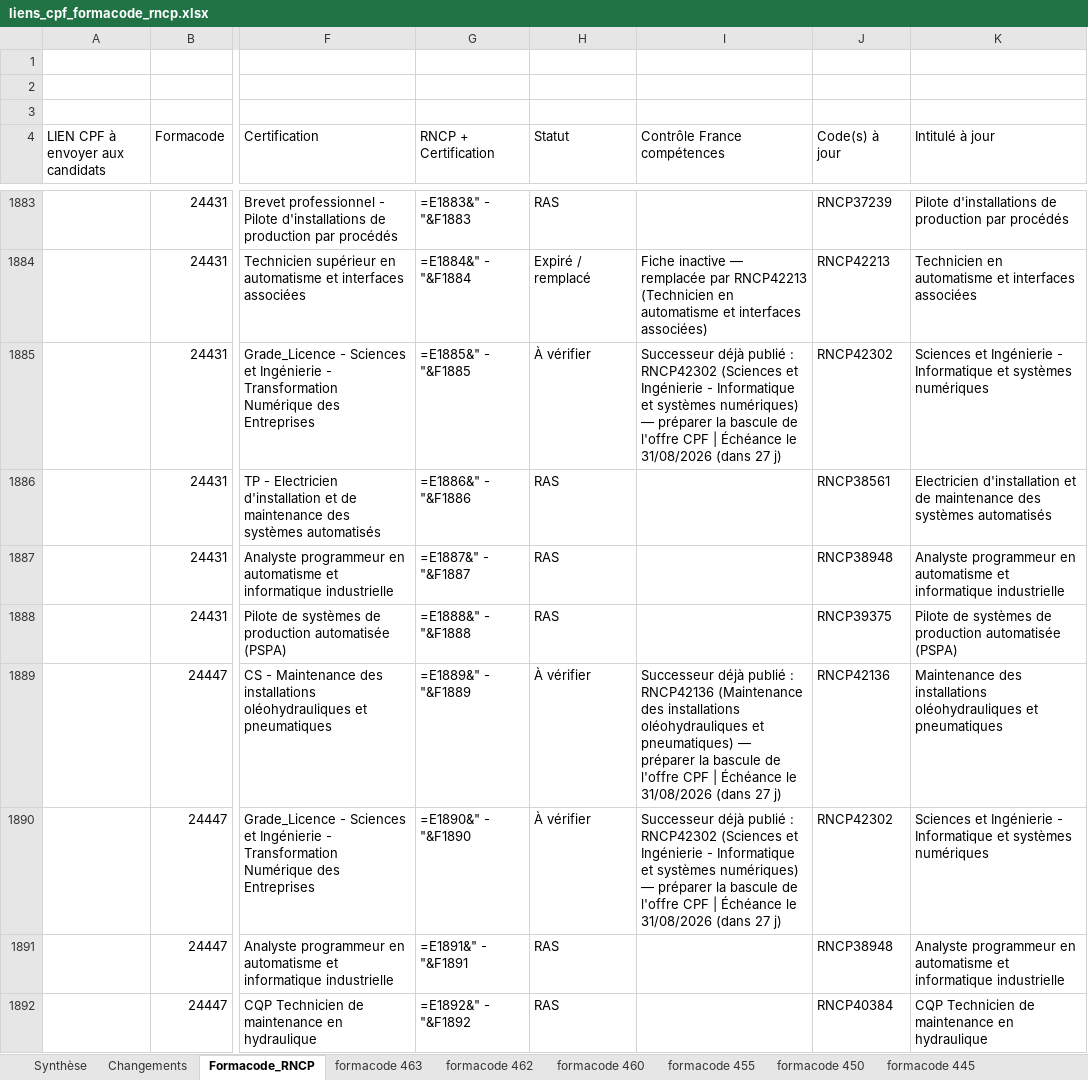
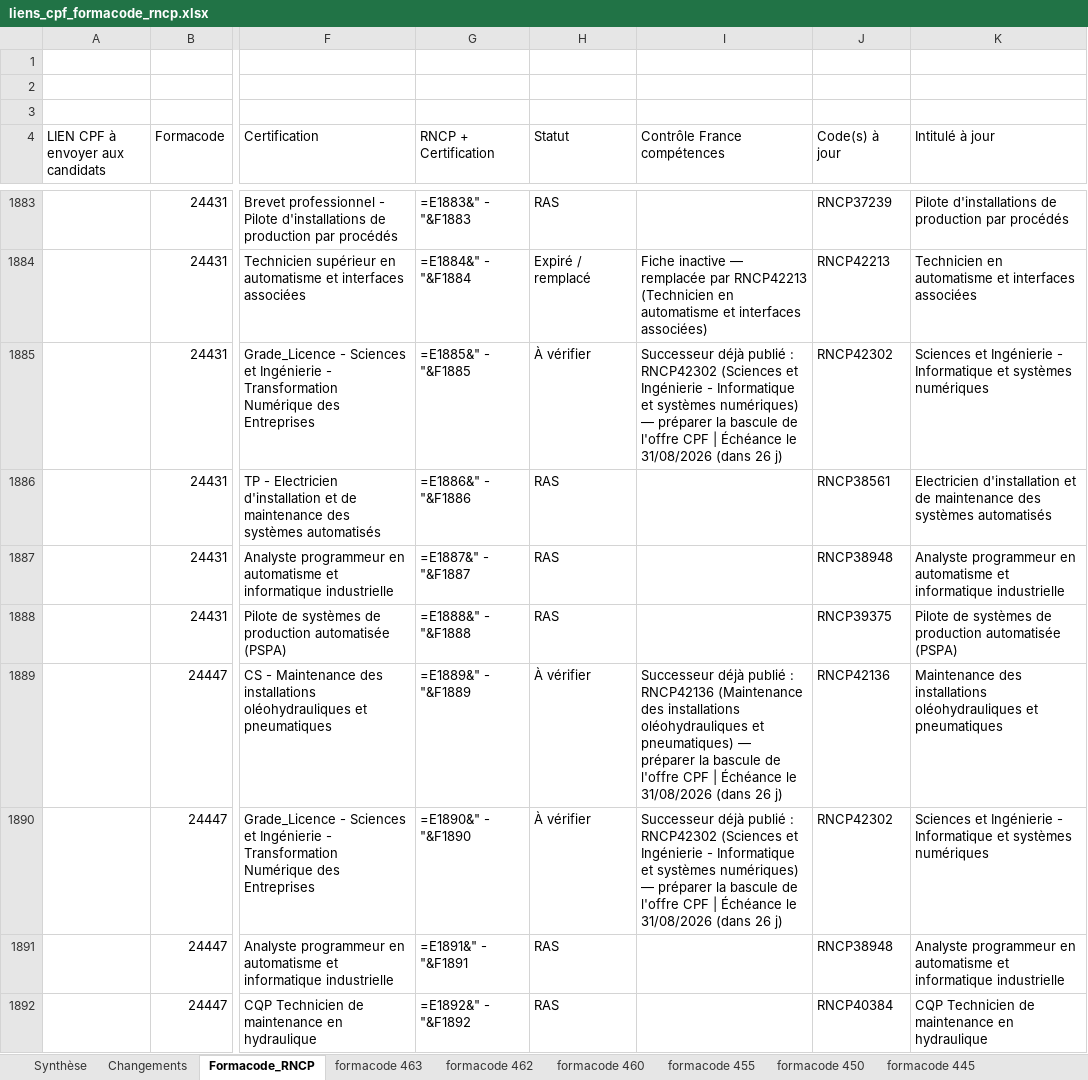
Before and after one commit to anthonyguillaume/referentiel-rncp, an Excel workbook: data/liens_cpf_formacode_rncp.xlsx, sheet Formacode_RNCP, drawn as a sheet; only a part is shown, gaps mark what is left out; values as stored, in another font and other column widths than the file's, no cell formats; formulas without a stored value are shown as written; table styles not drawn; the diff covers the shown part only; the diff names each change by its address in the sheet, - before the commit and + after, or states it on an @@ line.

```diff
--- a/data/liens_cpf_formacode_rncp.xlsx (sheet Formacode_RNCP)
+++ b/data/liens_cpf_formacode_rncp.xlsx (sheet Formacode_RNCP)
-I1885 (Contrôle France compétences): …31/08/2026 (dans 27 j)
+I1885 (Contrôle France compétences): …31/08/2026 (dans 26 j)
-I1889 (Contrôle France compétences): …31/08/2026 (dans 27 j)
+I1889 (Contrôle France compétences): …31/08/2026 (dans 26 j)
-I1890 (Contrôle France compétences): …31/08/2026 (dans 27 j)
+I1890 (Contrôle France compétences): …31/08/2026 (dans 26 j)
```
Also changed, not shown: 706 edited cells elsewhere in this sheet, sheet Synthèse, sheet Changements, cell formats, 1 other file.
